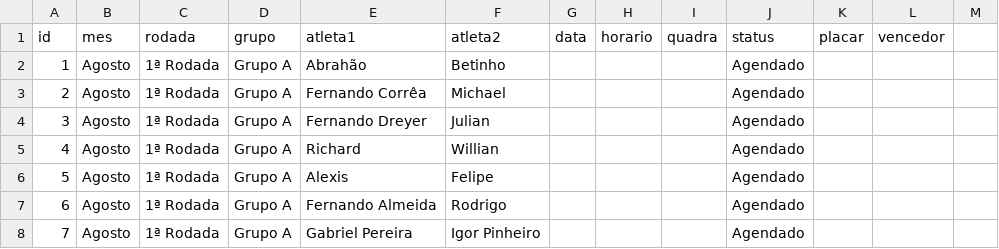
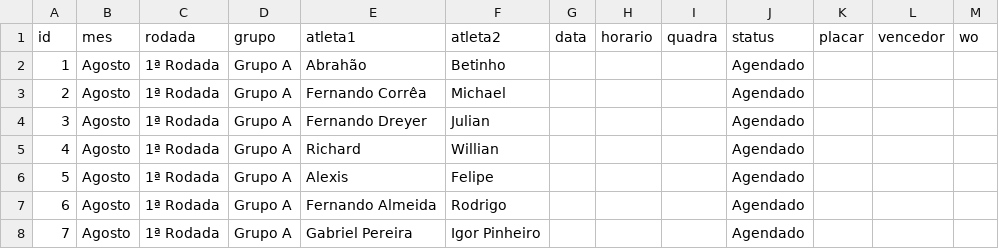
Before and after one commit to gustavo-viana/ranking, a CSV file: dados/confrontos.csv, drawn as a sheet; only a part is shown.

```diff
--- a/dados/confrontos.csv
+++ b/dados/confrontos.csv
@@ -1,2 +1,2 @@
-id,mes,rodada,grupo,atleta1,atleta2,data,horario,quadra,status,placar,vencedor
+id,mes,rodada,grupo,atleta1,atleta2,data,horario,quadra,status,placar,vencedor,wo
 1,Agosto,1ª Rodada,Grupo A,Abrahão,Betinho,,,,Agendado,,
```
Also changed, not shown: 4 other files.
